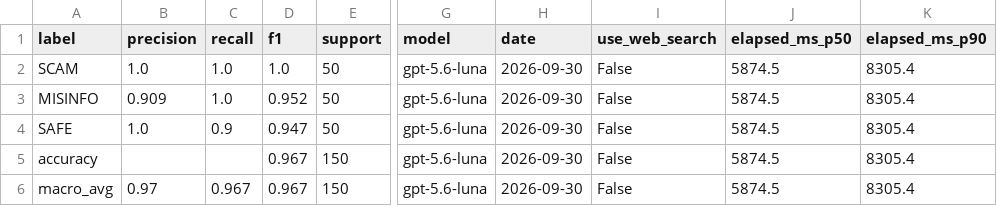
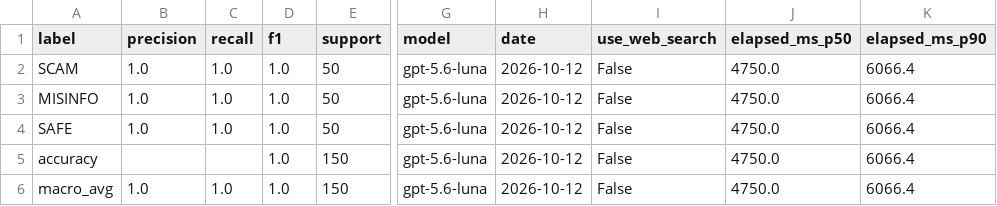
Before and after one commit to cansfakenewsverify/AI-Fake-News-Verification-System, a CSV file: code/backend/data/eval_report.csv, drawn as a sheet; only a part is shown, gaps mark what is left out; the diff names each change by its address in the sheet, - before the commit and + after, or states it on an @@ line.

```diff
--- a/code/backend/data/eval_report.csv
+++ b/code/backend/data/eval_report.csv
-H2:H6 (date): 2026-09-30
+H2:H6 (date): 2026-10-12
-J2:J6 (elapsed_ms_p50): 5874.5
+J2:J6 (elapsed_ms_p50): 4750.0
-K2:K6 (elapsed_ms_p90): 8305.4
+K2:K6 (elapsed_ms_p90): 6066.4
-B3 (precision): 0.909
+B3 (precision): 1.0
-D3 (f1): 0.952
+D3 (f1): 1.0
-C4 (recall): 0.9
+C4 (recall): 1.0
-D4 (f1): 0.947
+D4 (f1): 1.0
-D5:D6 (f1): 0.967
+D5:D6 (f1): 1.0
-B6 (precision): 0.97
+B6 (precision): 1.0
-C6 (recall): 0.967
+C6 (recall): 1.0
```
Also changed, not shown: code/backend/data/eval_predictions.csv, 19 other files.
